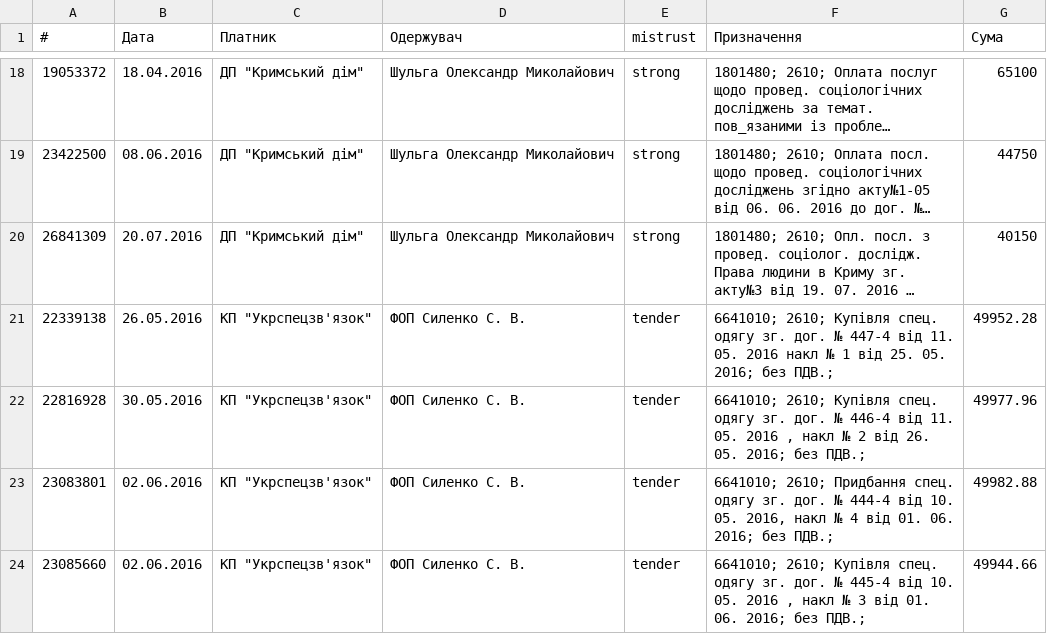
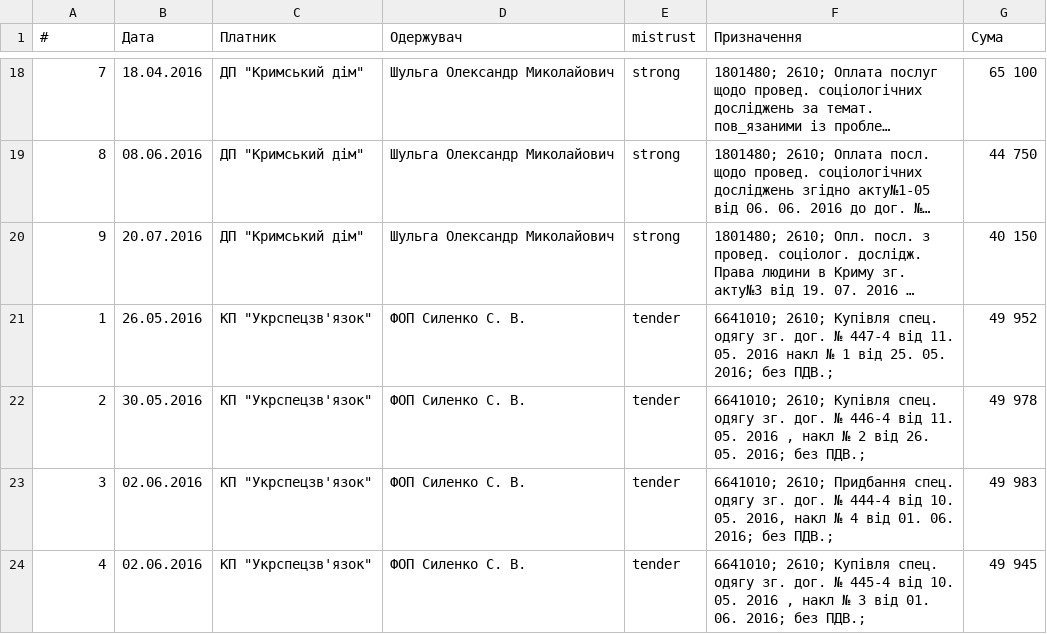
Before and after one commit to woldemarg/woldemarg.github.io, a CSV file: chartspd/data/table.csv, drawn as a sheet; only a part is shown, gaps mark what is left out; long unchanged cells end in …; the diff covers the shown part only; the diff names each change by its address in the sheet, - before the commit and + after, or states it on an @@ line.

```diff
--- a/chartspd/data/table.csv
+++ b/chartspd/data/table.csv
-A18 (#): 19053372
+A18 (#): 7
-G18 (Сума): 65100
+G18 (Сума): 65 100
-A19 (#): 23422500
+A19 (#): 8
-G19 (Сума): 44750
+G19 (Сума): 44 750
-A20 (#): 26841309
+A20 (#): 9
-G20 (Сума): 40150
+G20 (Сума): 40 150
-A21 (#): 22339138
+A21 (#): 1
-G21 (Сума): 49952.28
+G21 (Сума): 49 952
-A22 (#): 22816928
+A22 (#): 2
-G22 (Сума): 49977.96
+G22 (Сума): 49 978
-A23 (#): 23083801
+A23 (#): 3
-G23 (Сума): 49982.88
+G23 (Сума): 49 983
-A24 (#): 23085660
+A24 (#): 4
-G24 (Сума): 49944.66
+G24 (Сума): 49 945
```
Also changed, not shown: 32 edited cells elsewhere in this file, chartspd/data/mistrust.csv, chartspd/data/nodes.csv.
